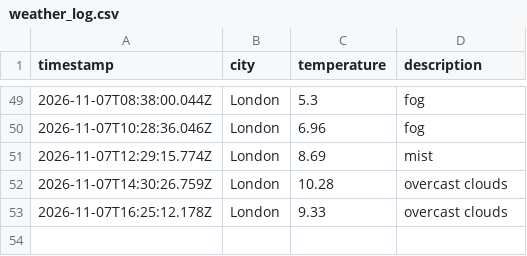
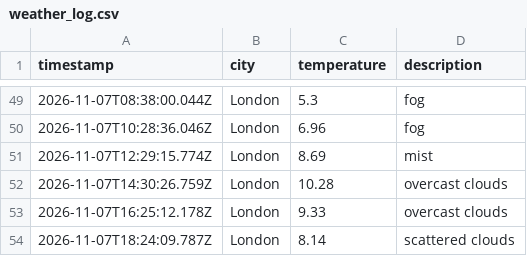
Before and after one commit to friedmandj7/Weather_Data_Ops, a CSV file: data/weather_log.csv, drawn as a sheet; only a part is shown, gaps mark what is left out.

```diff
--- a/data/weather_log.csv
+++ b/data/weather_log.csv
@@ -53 +53,2 @@ timestamp,city,temperature,description
 2026-11-07T16:25:12.178Z,London,9.33,overcast clouds
+2026-11-07T18:24:09.787Z,London,8.14,scattered clouds
```
Also changed, not shown: 1 other file.
